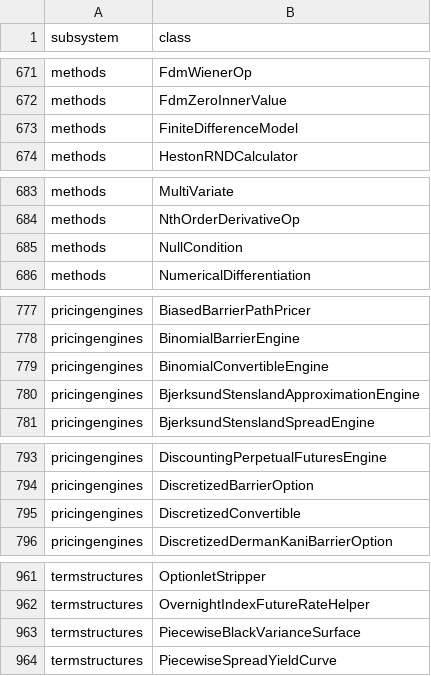
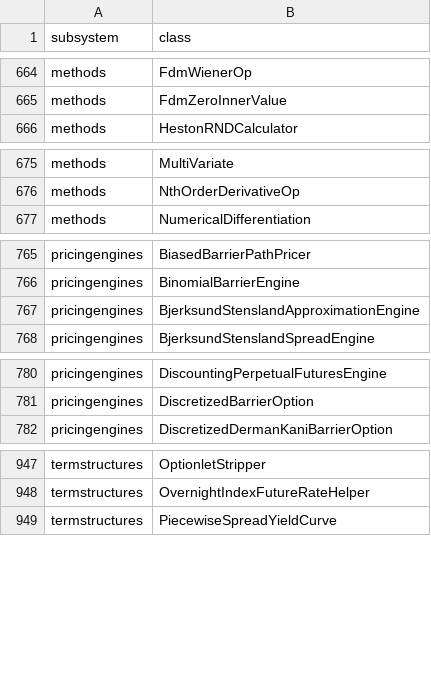
Before and after one commit to jlmoya/pquantlib, a CSV file: migration-harness/coverage-gaps.csv, drawn as a sheet; only a part is shown, gaps mark what is left out; removed rows and columns are numbered as before the commit, all else as after; the diff covers the shown part only; the diff names each change by its address in the sheet, - before the commit and + after, or states it on an @@ line.

Commit message:
chore(harness): regenerate the coverage-gap list
`check_coverage.py` output, refreshed against the v1.43 submodule and
the current Python tree. Drops the four classes this branch ported —
SmileSectionRNDCalculator, PearsonSpreadEngine,
GaussianCopulaSpreadEngine, PiecewiseBlackVarianceSurface — plus the
Phase-12 classes (ConvertibleBond family, TridiagonalOperator,
FiniteDifferenceModel, RateAveraging, three currencies) that had landed
since the list was last written, and picks up MKD/UZS, which v1.43 adds.

Signed-off-by: Jose Moya <jlmoya@gmail.com>

```diff
--- a/migration-harness/coverage-gaps.csv
+++ b/migration-harness/coverage-gaps.csv
-row 673: methods | FiniteDifferenceModel
-row 685: methods | NullCondition
-row 779: pricingengines | BinomialConvertibleEngine
-row 795: pricingengines | DiscretizedConvertible
-row 963: termstructures | PiecewiseBlackVarianceSurface
```
Also changed, not shown: 2 added rows and 12 removed rows elsewhere in this file.
